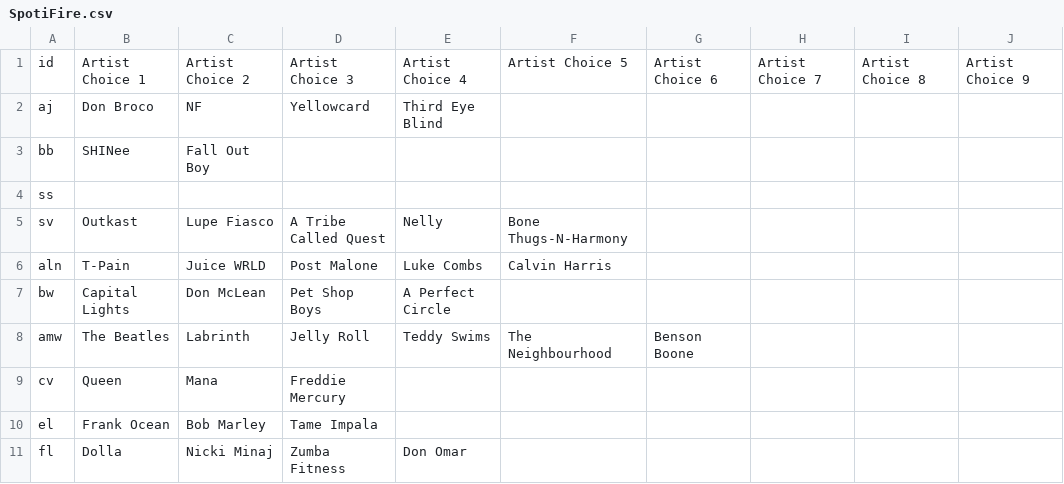
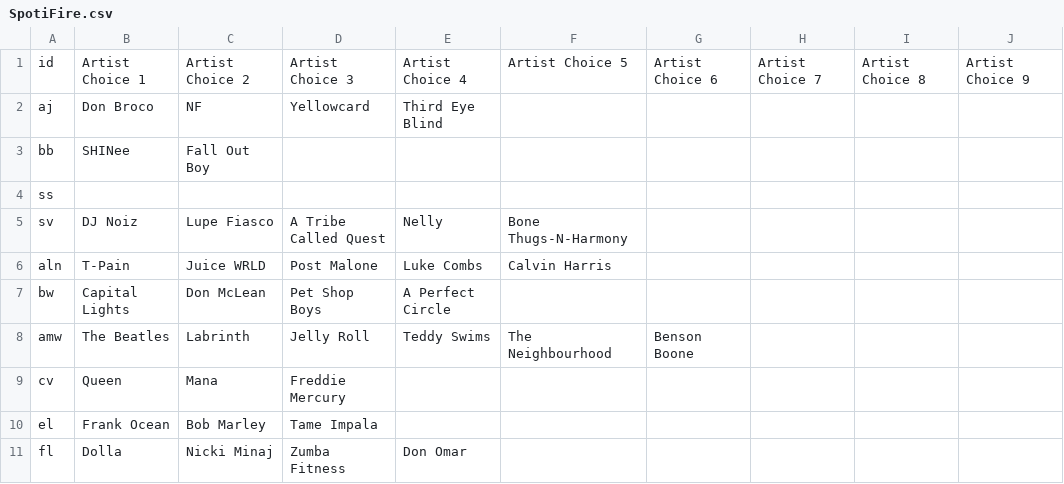
Before and after one commit to atjohnson1994/SpotiFire, a CSV file: Resources/SpotiFire.csv, drawn as a sheet; only a part is shown; the diff names each change by its address in the sheet, - before the commit and + after, or states it on an @@ line.

```diff
--- a/Resources/SpotiFire.csv
+++ b/Resources/SpotiFire.csv
-B5: Outkast
+B5: DJ Noiz
```
Also changed, not shown: Resources/SpotiFire_Schedule.csv, 1 other file.
